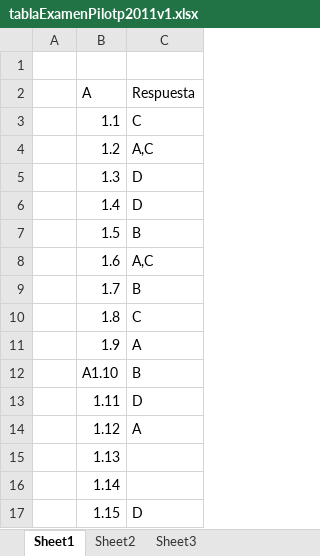
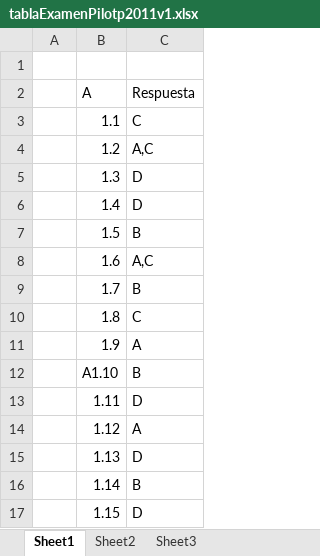
Before and after one commit to giovanni-vg/Ferro, an Excel workbook: tablaExamenPilotp2011v1.xlsx, sheet Sheet1, drawn as a sheet; values as stored, in another font and other column widths than the file's, no borders; table styles not drawn; the diff names each change by its address in the sheet, - before the commit and + after, or states it on an @@ line.

Commit message:
TABLA

```diff
--- a/tablaExamenPilotp2011v1.xlsx (sheet Sheet1)
+++ b/tablaExamenPilotp2011v1.xlsx (sheet Sheet1)
-C15 (Respuesta): (empty)
+C15 (Respuesta): D
-C16 (Respuesta): (empty)
+C16 (Respuesta): B
```
